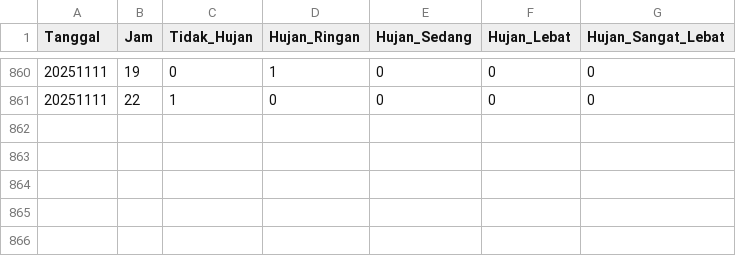
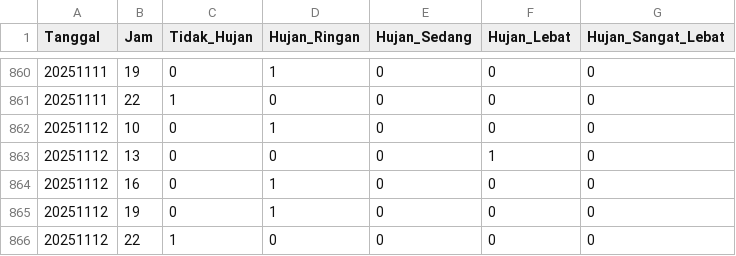
Before and after one commit to ibanuciyah/WCPL_Jatinangor, a CSV file: hasil.csv, drawn as a sheet; only a part is shown, gaps mark what is left out; the diff names each change by its address in the sheet, - before the commit and + after, or states it on an @@ line.

```diff
--- a/hasil.csv
+++ b/hasil.csv
+row 862: 20251112 | 10 | 0 | 1 | 0 | 0 | 0
+row 863: 20251112 | 13 | 0 | 0 | 0 | 1 | 0
+row 864: 20251112 | 16 | 0 | 1 | 0 | 0 | 0
+row 865: 20251112 | 19 | 0 | 1 | 0 | 0 | 0
+row 866: 20251112 | 22 | 1 | 0 | 0 | 0 | 0
```
Also changed, not shown: 1 other file.
